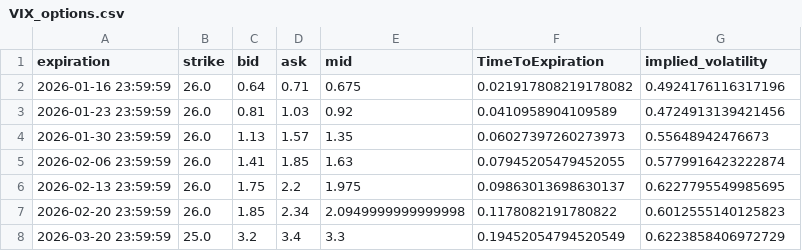
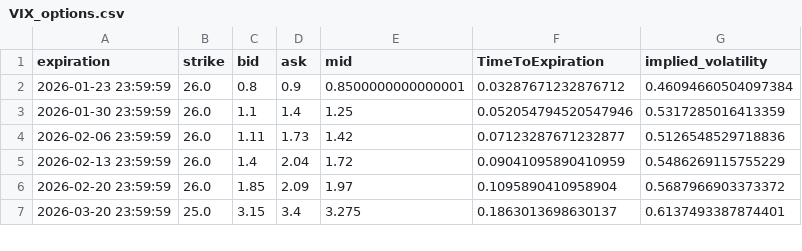
Before and after one commit to Gab1trs/Market-Dashboard, a CSV file: options/VIX_options.csv, drawn as a sheet; only a part is shown; the diff covers the shown part only.

```diff
--- a/options/VIX_options.csv
+++ b/options/VIX_options.csv
@@ -1,8 +1,7 @@
 expiration,strike,bid,ask,mid,TimeToExpiration,implied_volatility
-2026-01-16 23:59:59,26.0,0.64,0.71,0.675,0.021917808219178082,0.4924176116317196
-2026-01-23 23:59:59,26.0,0.81,1.03,0.92,0.0410958904109589,0.4724913139421456
-2026-01-30 23:59:59,26.0,1.13,1.57,1.35,0.06027397260273973,0.55648942476673
-2026-02-06 23:59:59,26.0,1.41,1.85,1.63,0.07945205479452055,0.5779916423222874
-2026-02-13 23:59:59,26.0,1.75,2.2,1.975,0.09863013698630137,0.6227795549985695
-2026-02-20 23:59:59,26.0,1.85,2.34,2.0949999999999998,0.1178082191780822,0.6012555140125823
-2026-03-20 23:59:59,25.0,3.2,3.4,3.3,0.19452054794520549,0.6223858406972729
+2026-01-23 23:59:59,26.0,0.8,0.9,0.8500000000000001,0.03287671232876712,0.46094660504097384
+2026-01-30 23:59:59,26.0,1.1,1.4,1.25,0.052054794520547946,0.5317285016413359
+2026-02-06 23:59:59,26.0,1.11,1.73,1.42,0.07123287671232877,0.5126548529718836
+2026-02-13 23:59:59,26.0,1.4,2.04,1.72,0.09041095890410959,0.5486269115755229
+2026-02-20 23:59:59,26.0,1.85,2.09,1.97,0.1095890410958904,0.5687966903373372
+2026-03-20 23:59:59,25.0,3.15,3.4,3.275,0.1863013698630137,0.6137493387874401
```
Also changed, not shown: 22 edited cells elsewhere in this file, data/all_assets_prices.csv, options/Crude_Oil_options.csv, 42 other files.
